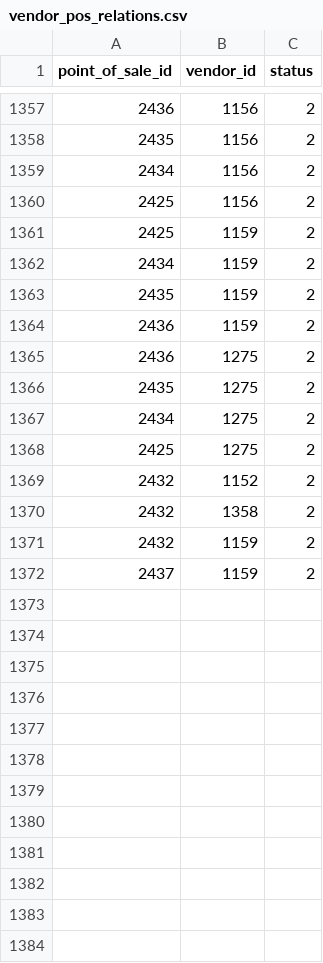
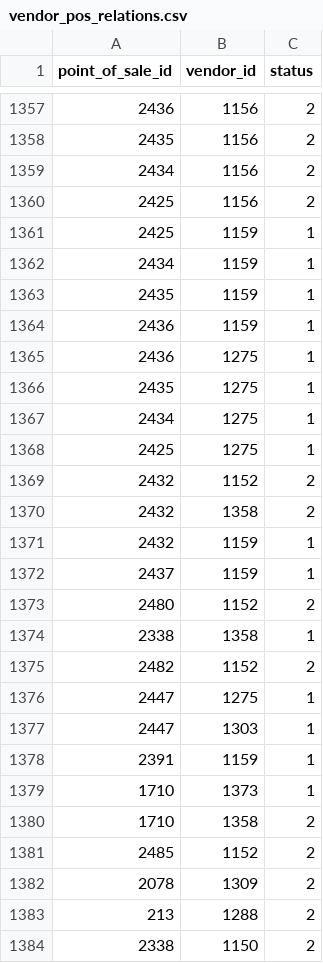
Before and after one commit to r2flows/pharma_vendor_oportunities, a CSV file: vendor_pos_relations.csv, drawn as a sheet; only a part is shown, gaps mark what is left out; the diff covers the shown part only.

```diff
--- a/vendor_pos_relations.csv
+++ b/vendor_pos_relations.csv
@@ -1360,13 +1360,25 @@ point_of_sale_id,vendor_id,status
 2425,1156,2
-2425,1159,2
-2434,1159,2
-2435,1159,2
-2436,1159,2
-2436,1275,2
-2435,1275,2
-2434,1275,2
-2425,1275,2
+2425,1159,1
+2434,1159,1
+2435,1159,1
+2436,1159,1
+2436,1275,1
+2435,1275,1
+2434,1275,1
+2425,1275,1
 2432,1152,2
 2432,1358,2
-2432,1159,2
-2437,1159,2
+2432,1159,1
+2437,1159,1
+2480,1152,2
+2338,1358,1
+2482,1152,2
+2447,1275,1
+2447,1303,1
+2391,1159,1
+1710,1373,1
+1710,1358,2
+2485,1152,2
+2078,1309,2
+213,1288,2
+2338,1150,2
```
Also changed, not shown: 4 edited cells elsewhere in this file, top_5_productos_geozona.csv.
